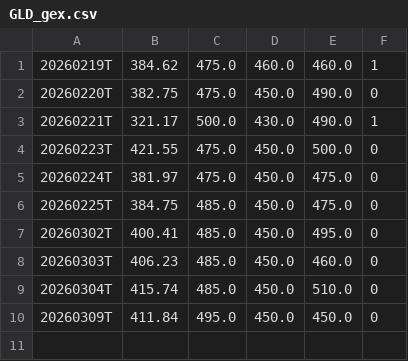
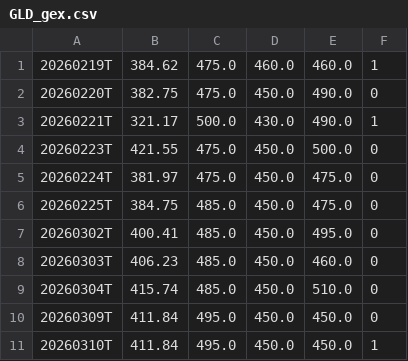
Before and after one commit to Bullnettraders/seed_bullnettraders_gex, a CSV file: data/GLD_gex.csv, drawn as a sheet; the diff names each change by its address in the sheet, - before the commit and + after, or states it on an @@ line.

Commit message:
GEX update GLD — 2026-03-10 08:00 UTC | GF:411.84 CW:495.0 PW:450.0 | barchart

```diff
--- a/data/GLD_gex.csv
+++ b/data/GLD_gex.csv
+row 11: 20260310T | 411.84 | 495.0 | 450.0 | 450.0 | 1
```
